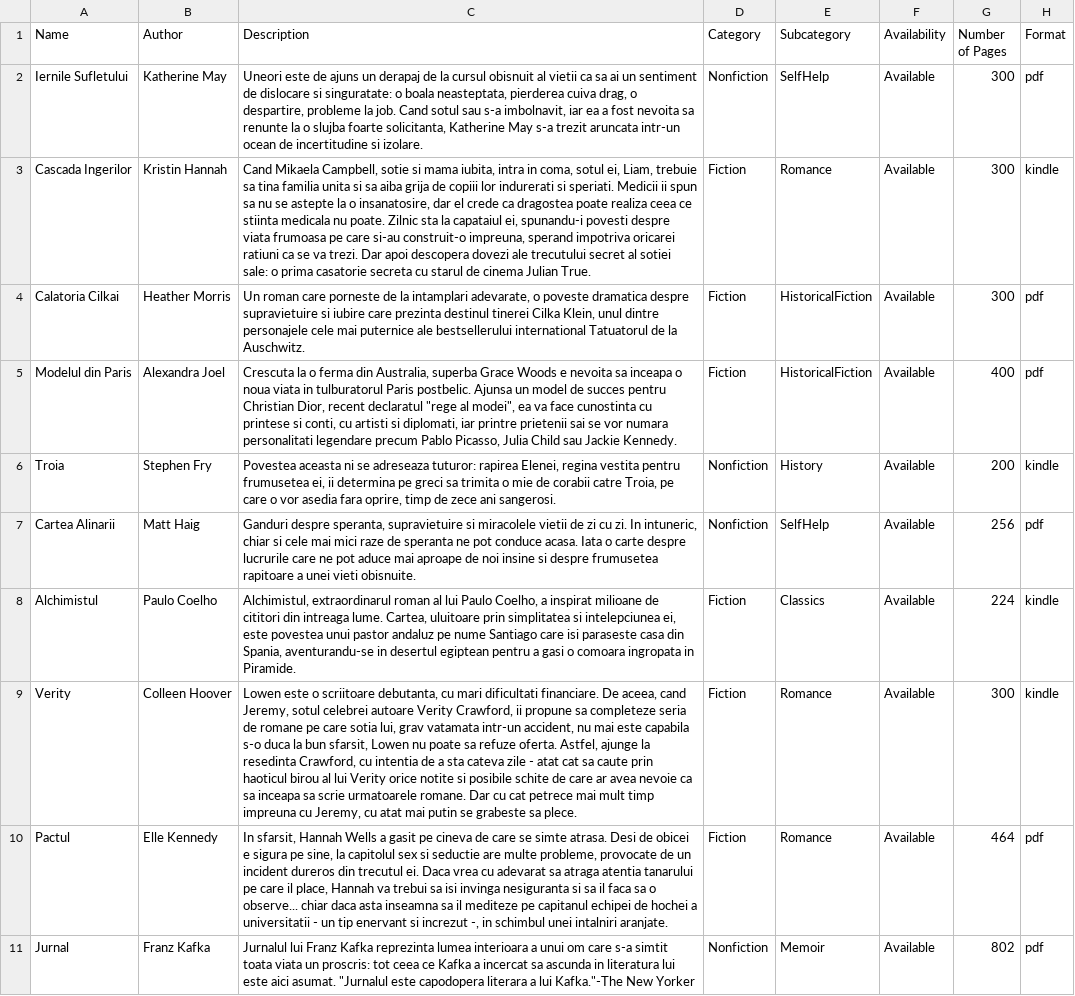
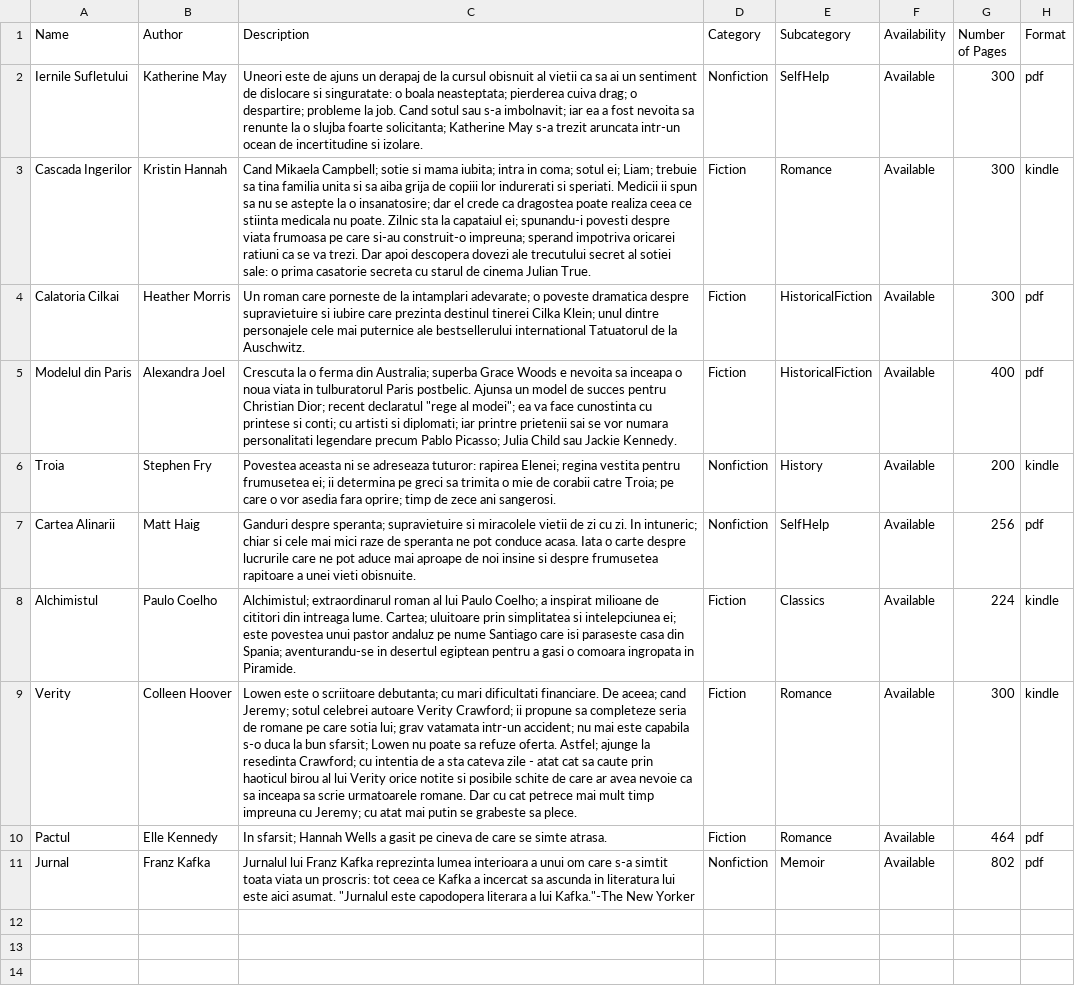
Before and after one commit to deeaanghelache/Book-Lending-System, a CSV file: src/csvFiles/Ebooks.csv, drawn as a sheet; the diff names each change by its address in the sheet, - before the commit and + after, or states it on an @@ line.

```diff
--- a/src/csvFiles/Ebooks.csv
+++ b/src/csvFiles/Ebooks.csv
-C2 (Description): …o boala neasteptata, pierderea cuiva drag, o despartire, probleme la job. Cand sotul sau s-a imbolnavit, iar ea a fost nevoita sa renunte la o slujba foarte solicitanta, Katherine May…
+C2 (Description): …o boala neasteptata; pierderea cuiva drag; o despartire; probleme la job. Cand sotul sau s-a imbolnavit; iar ea a fost nevoita sa renunte la o slujba foarte solicitanta; Katherine May…
-C3 (Description): Cand Mikaela Campbell, sotie si mama iubita, intra in coma, sotul ei, Liam, trebuie sa tina familia unita si sa aiba grija de copiii lor indurerati si speriati. Medicii ii spun sa nu se astepte la o insanatosire, dar el crede ca dragostea poate realiza ceea ce stiinta medicala nu poate. Zilnic sta la capataiul ei, spunandu-i povesti despre viata frumoasa pe care si-au construit-o impreuna, sperand impotriva…
+C3 (Description): Cand Mikaela Campbell; sotie si mama iubita; intra in coma; sotul ei; Liam; trebuie sa tina familia unita si sa aiba grija de copiii lor indurerati si speriati. Medicii ii spun sa nu se astepte la o insanatosire; dar el crede ca dragostea poate realiza ceea ce stiinta medicala nu poate. Zilnic sta la capataiul ei; spunandu-i povesti despre viata frumoasa pe care si-au construit-o impreuna; sperand impotriva…
-C4 (Description): …la intamplari adevarate, o poveste dramatica despre supravietuire si iubire care prezinta destinul tinerei Cilka Klein, unul dintre…
+C4 (Description): …la intamplari adevarate; o poveste dramatica despre supravietuire si iubire care prezinta destinul tinerei Cilka Klein; unul dintre…
-C5 (Description): …ferma din Australia, superba Grace Woods e nevoita sa inceapa o noua viata in tulburatorul Paris postbelic. Ajunsa un model de succes pentru Christian Dior, recent declaratul "rege al modei", ea va face cunostinta cu printese si conti, cu artisti si diplomati, iar printre prietenii sai se vor numara personalitati legendare precum Pablo Picasso, Julia Child…
+C5 (Description): …ferma din Australia; superba Grace Woods e nevoita sa inceapa o noua viata in tulburatorul Paris postbelic. Ajunsa un model de succes pentru Christian Dior; recent declaratul "rege al modei"; ea va face cunostinta cu printese si conti; cu artisti si diplomati; iar printre prietenii sai se vor numara personalitati legendare precum Pablo Picasso; Julia Child…
-C6 (Description): …tuturor: rapirea Elenei, regina vestita pentru frumusetea ei, ii determina pe greci sa trimita o mie de corabii catre Troia, pe care o vor asedia fara oprire, timp de…
+C6 (Description): …tuturor: rapirea Elenei; regina vestita pentru frumusetea ei; ii determina pe greci sa trimita o mie de corabii catre Troia; pe care o vor asedia fara oprire; timp de…
-C7 (Description): Ganduri despre speranta, supravietuire si miracolele vietii de zi cu zi. In intuneric, chiar si…
+C7 (Description): Ganduri despre speranta; supravietuire si miracolele vietii de zi cu zi. In intuneric; chiar si…
-C8 (Description): Alchimistul, extraordinarul roman al lui Paulo Coelho, a inspirat milioane de cititori din intreaga lume. Cartea, uluitoare prin simplitatea si intelepciunea ei, este povestea unui pastor andaluz pe nume Santiago care isi paraseste casa din Spania, aventurandu-se in…
+C8 (Description): Alchimistul; extraordinarul roman al lui Paulo Coelho; a inspirat milioane de cititori din intreaga lume. Cartea; uluitoare prin simplitatea si intelepciunea ei; este povestea unui pastor andaluz pe nume Santiago care isi paraseste casa din Spania; aventurandu-se in…
-C9 (Description): …o scriitoare debutanta, cu mari dificultati financiare. De aceea, cand Jeremy, sotul celebrei autoare Verity Crawford, ii propune sa completeze seria de romane pe care sotia lui, grav vatamata intr-un accident, nu mai este capabila s-o duca la bun sfarsit, Lowen nu poate sa refuze oferta. Astfel, ajunge la resedinta Crawford, cu intentia de a sta cateva zile - atat cat sa caute prin haoticul birou al lui Verity orice notite si posibile schite de care ar avea nevoie ca sa inceapa sa scrie urmatoarele romane. Dar cu cat petrece mai mult timp impreuna cu Jeremy, cu atat…
+C9 (Description): …o scriitoare debutanta; cu mari dificultati financiare. De aceea; cand Jeremy; sotul celebrei autoare Verity Crawford; ii propune sa completeze seria de romane pe care sotia lui; grav vatamata intr-un accident; nu mai este capabila s-o duca la bun sfarsit; Lowen nu poate sa refuze oferta. Astfel; ajunge la resedinta Crawford; cu intentia de a sta cateva zile - atat cat sa caute prin haoticul birou al lui Verity orice notite si posibile schite de care ar avea nevoie ca sa inceapa sa scrie urmatoarele romane. Dar cu cat petrece mai mult timp impreuna cu Jeremy; cu atat…
-C10 (Description): In sfarsit, Hannah Wells a gasit pe cineva de care se simte atrasa. Desi de obicei e sigura pe sine, la capitolul sex si seductie are multe probleme, provocate de un incident dureros din trecutul ei. Daca vrea cu adevarat sa atraga atentia tanarului pe care il place, Hannah va trebui sa isi invinga nesiguranta si sa il faca sa o observe... chiar daca asta inseamna sa il mediteze pe capitanul echipei de hochei a universitatii - un tip enervant si increzut -, in schimbul unei intalniri aranjate.
+C10 (Description): In sfarsit; Hannah Wells a gasit pe cineva de care se simte atrasa.
```
Also changed, not shown: src/csvFiles/Audiobooks.csv, src/csvFiles/Audit.csv, 14 other files.
